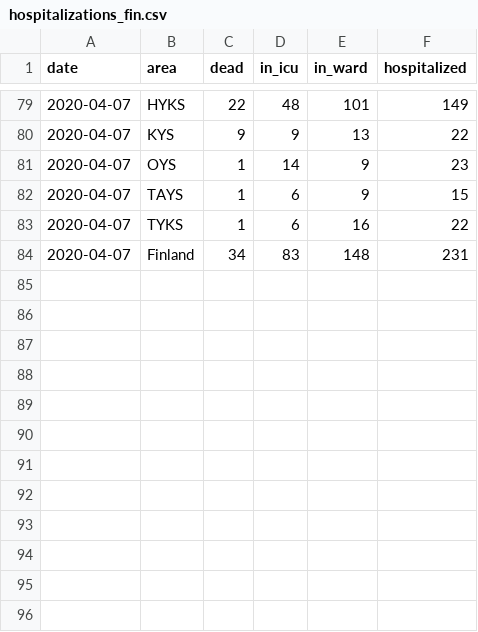
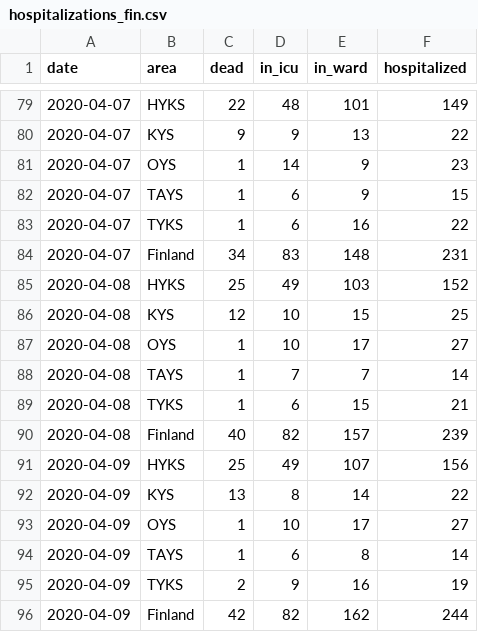
Before and after one commit to kausaltech/reina-model, a CSV file: data/hospitalizations_fin.csv, drawn as a sheet; only a part is shown, gaps mark what is left out; the diff names each change by its address in the sheet, - before the commit and + after, or states it on an @@ line.

```diff
--- a/data/hospitalizations_fin.csv
+++ b/data/hospitalizations_fin.csv
+row 85: 2020-04-08 | HYKS | 25 | 49 | 103 | 152
+row 86: 2020-04-08 | KYS | 12 | 10 | 15 | 25
+row 87: 2020-04-08 | OYS | 1 | 10 | 17 | 27
+row 88: 2020-04-08 | TAYS | 1 | 7 | 7 | 14
+row 89: 2020-04-08 | TYKS | 1 | 6 | 15 | 21
+row 90: 2020-04-08 | Finland | 40 | 82 | 157 | 239
+row 91: 2020-04-09 | HYKS | 25 | 49 | 107 | 156
+row 92: 2020-04-09 | KYS | 13 | 8 | 14 | 22
+row 93: 2020-04-09 | OYS | 1 | 10 | 17 | 27
+row 94: 2020-04-09 | TAYS | 1 | 6 | 8 | 14
+row 95: 2020-04-09 | TYKS | 2 | 9 | 16 | 19
+row 96: 2020-04-09 | Finland | 42 | 82 | 162 | 244
```
Also changed, not shown: data/cases_fin.csv, data/hosp_cases_hus.csv.
